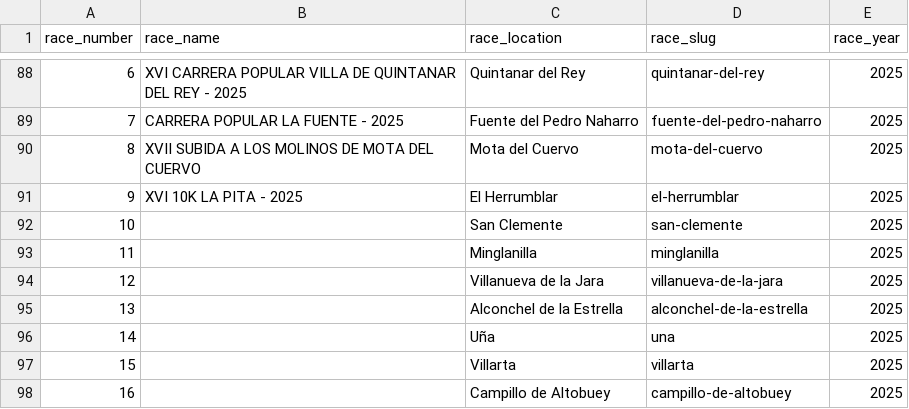
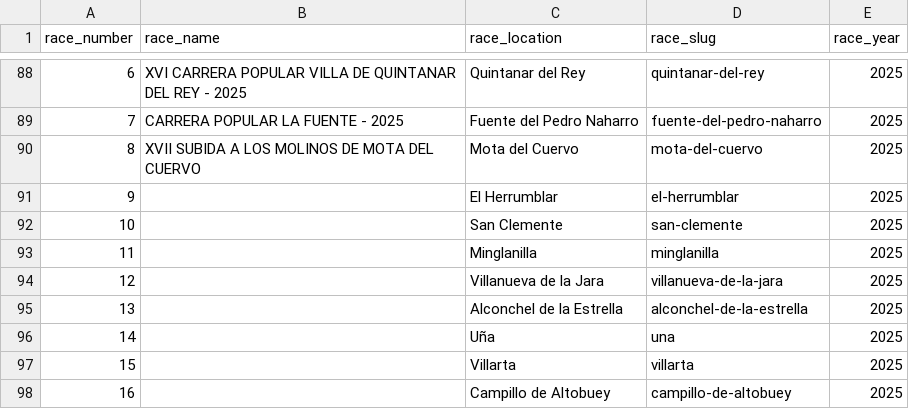
Before and after one commit to franloza/running-races-insights, a CSV file: data/circuit_races.csv, drawn as a sheet; only a part is shown, gaps mark what is left out.

```diff
--- a/data/circuit_races.csv
+++ b/data/circuit_races.csv
@@ -90,3 +90,3 @@ race_number,race_name,race_location,race_slug,race_year
 8,XVII SUBIDA A LOS MOLINOS DE MOTA DEL CUERVO,Mota del Cuervo,mota-del-cuervo,2025
-9,XVI 10K LA PITA - 2025,El Herrumblar,el-herrumblar,2025
+9,,El Herrumblar,el-herrumblar,2025
 10,,San Clemente,san-clemente,2025
```
Also changed, not shown: 1 other file.
